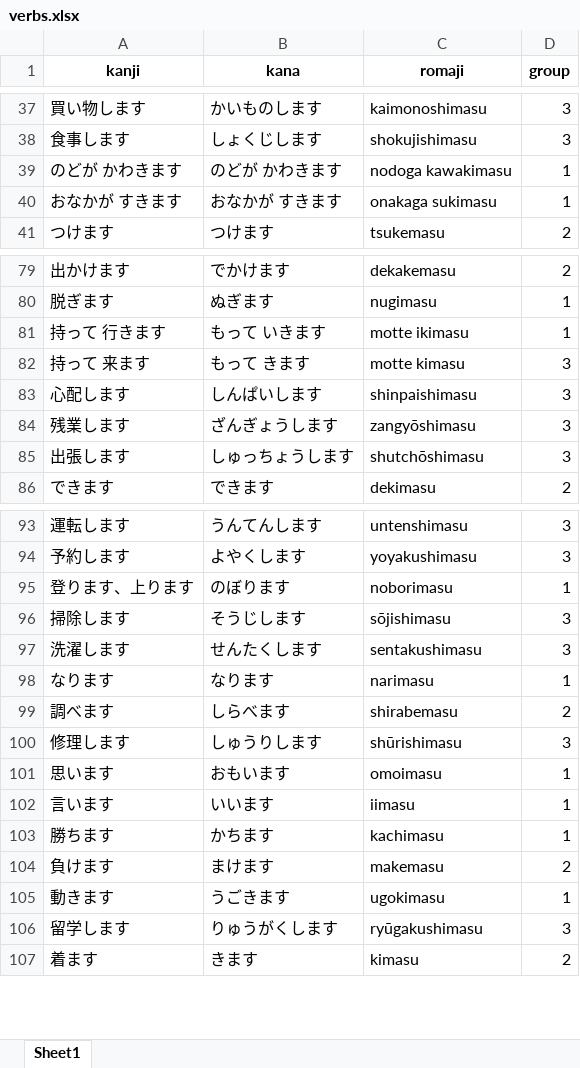
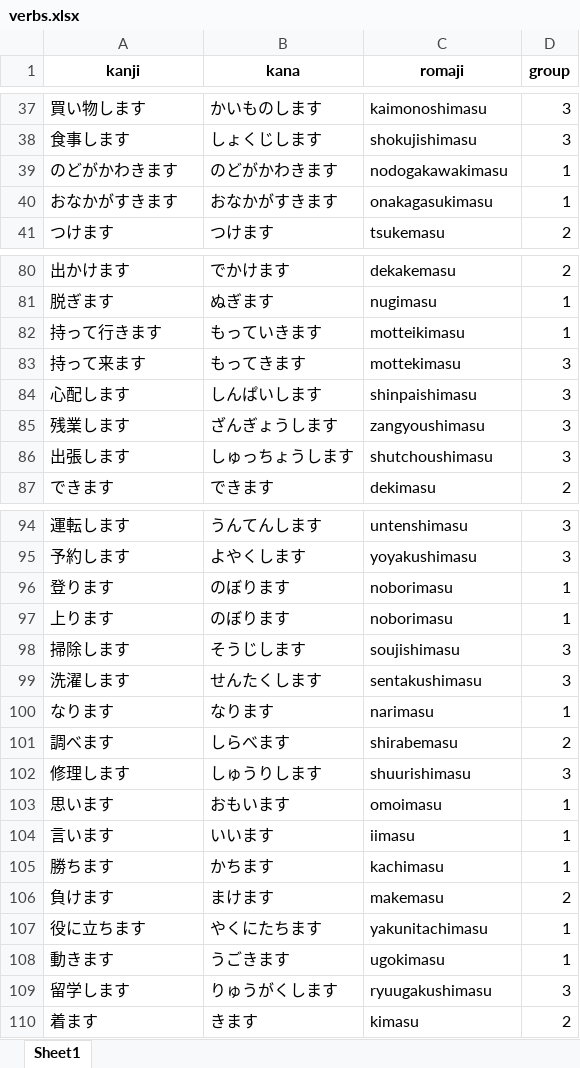
Before and after one commit to TastyYamMan/japanese-form-conversion-practice, an Excel workbook: verbs.xlsx, sheet Sheet1, drawn as a sheet; only a part is shown, gaps mark what is left out; values as stored, in another font and other column widths than the file's, no borders; addresses are those after the commit; the diff covers the shown part only; the diff names each change by its address in the sheet, - before the commit and + after, or states it on an @@ line.

```diff
--- a/verbs.xlsx (sheet Sheet1)
+++ b/verbs.xlsx (sheet Sheet1)
-A39 (kanji): のどが かわきます
+A39 (kanji): のどがかわきます
-B39 (kana): のどが かわきます
+B39 (kana): のどがかわきます
-C39 (romaji): nodoga kawakimasu
+C39 (romaji): nodogakawakimasu
-A40 (kanji): おなかが すきます
+A40 (kanji): おなかがすきます
-B40 (kana): おなかが すきます
+B40 (kana): おなかがすきます
-C40 (romaji): onakaga sukimasu
+C40 (romaji): onakagasukimasu
-A82 (kanji): 持って 行きます
+A82 (kanji): 持って行きます
-B82 (kana): もって いきます
+B82 (kana): もっていきます
-C82 (romaji): motte ikimasu
+C82 (romaji): motteikimasu
-A83 (kanji): 持って 来ます
+A83 (kanji): 持って来ます
-B83 (kana): もって きます
+B83 (kana): もってきます
-C83 (romaji): motte kimasu
+C83 (romaji): mottekimasu
-C85 (romaji): zangyōshimasu
+C85 (romaji): zangyoushimasu
-C86 (romaji): shutchōshimasu
+C86 (romaji): shutchoushimasu
-A96 (kanji): 登ります、上ります
+A96 (kanji): 登ります
+row 97: 上ります | のぼります | noborimasu | 1
-C98 (romaji): sōjishimasu
+C98 (romaji): soujishimasu
-C102 (romaji): shūrishimasu
+C102 (romaji): shuurishimasu
+row 107: 役に立ちます | やくにたちます | yakunitachimasu | 1
-C109 (romaji): ryūgakushimasu
+C109 (romaji): ryuugakushimasu
```
Also changed, not shown: 1 added row and 10 edited cells elsewhere in this sheet, 6 other files.
